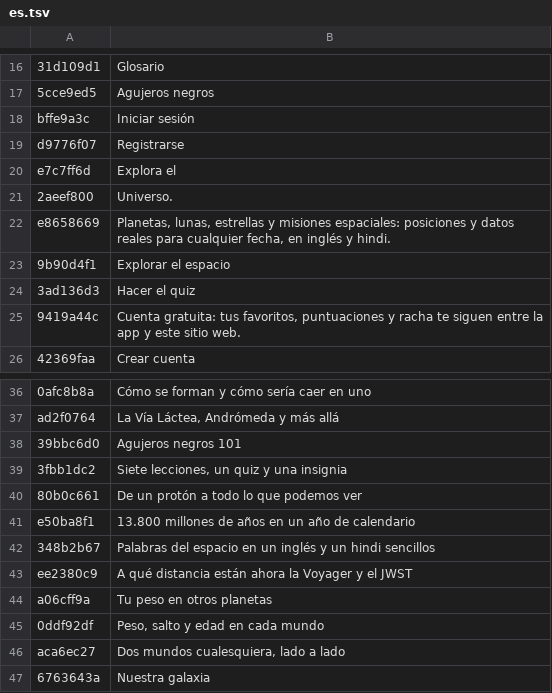
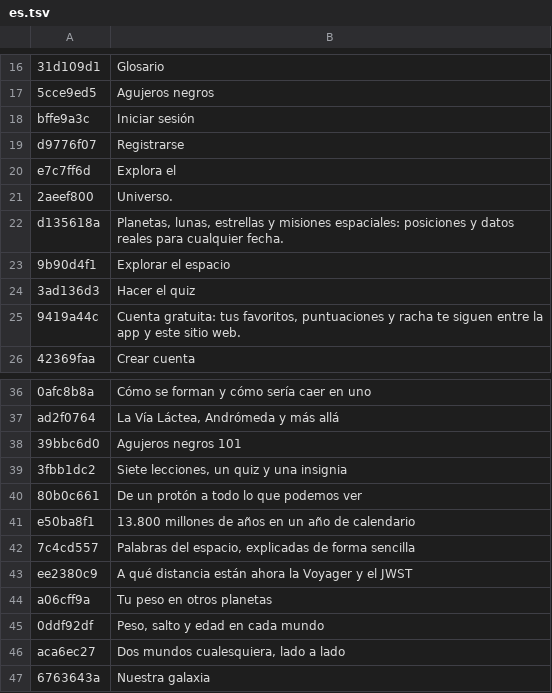
Before and after one commit to aditymishr098-collab/astryl, a TSV file: tools/i18n/es.tsv, drawn as a sheet; only a part is shown, gaps mark what is left out; removed rows and columns are numbered as before the commit, all else as after; the diff names each change by its address in the sheet, - before the commit and + after, or states it on an @@ line.

```diff
--- a/tools/i18n/es.tsv
+++ b/tools/i18n/es.tsv
-row 22: e8658669 | Planetas, lunas, estrellas y misiones espaciales: posiciones y datos reales para cualquier fecha, en inglés y hindi.
+row 22: d135618a | Planetas, lunas, estrellas y misiones espaciales: posiciones y datos reales para cualquier fecha.
-row 42: 348b2b67 | Palabras del espacio en un inglés y un hindi sencillos
+row 42: 7c4cd557 | Palabras del espacio, explicadas de forma sencilla
```
Also changed, not shown: tools/i18n/ar.tsv, tools/i18n/fr.tsv, 54 other files.
